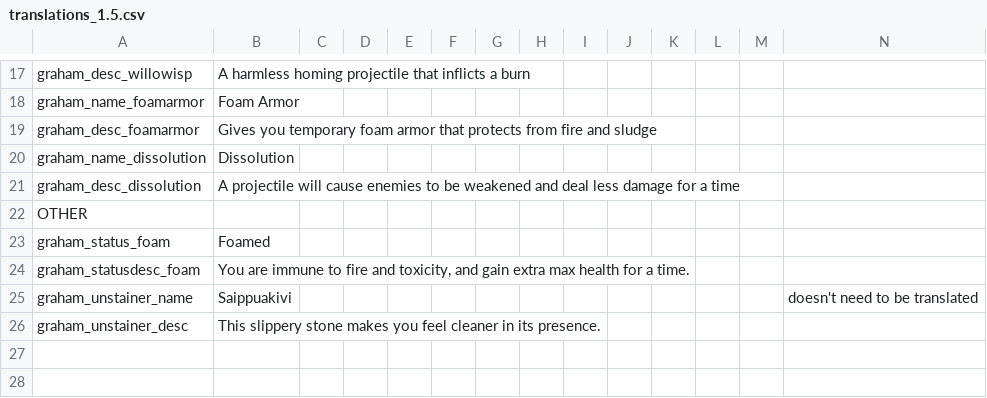
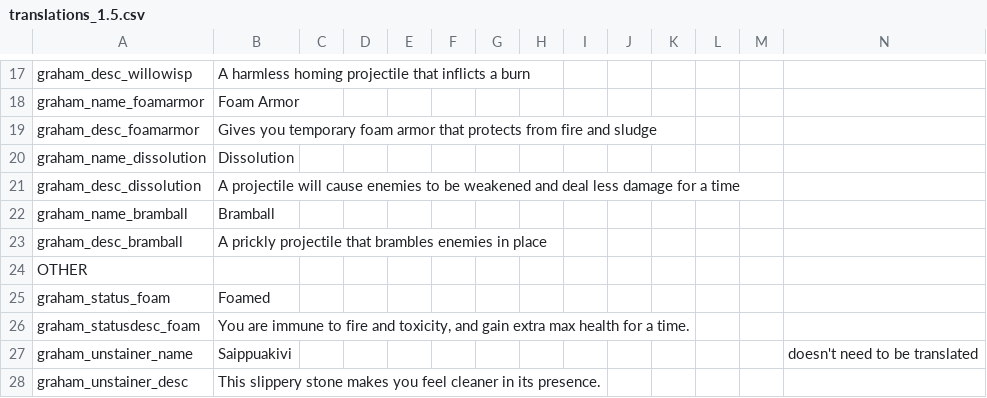
Before and after one commit to GrahamBurgers/grahamsperks, a CSV file: files/translations_1.5.csv, drawn as a sheet; only a part is shown, gaps mark what is left out; the diff names each change by its address in the sheet, - before the commit and + after, or states it on an @@ line.

Commit message:
the chaos update
chaotic teleportatium is finally implemented + beta bramball (spoop i need your beautiful spriting skill)

```diff
--- a/files/translations_1.5.csv
+++ b/files/translations_1.5.csv
+row 22: graham_name_bramball | Bramball
+row 23: graham_desc_bramball | A prickly projectile that brambles enemies in place
```
Also changed, not shown: 20 other files.
